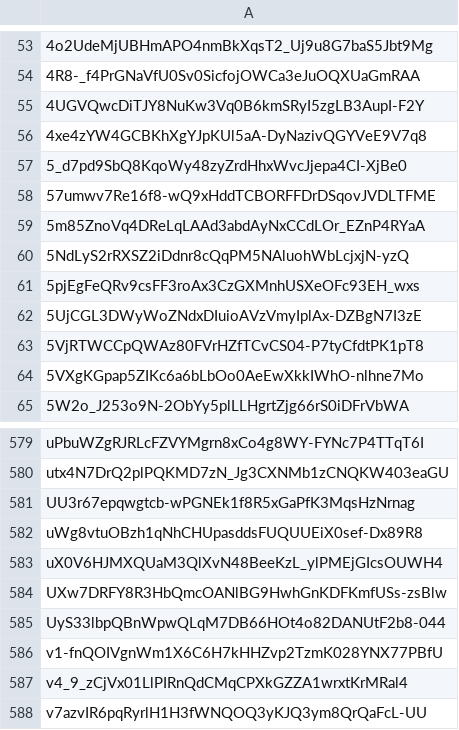
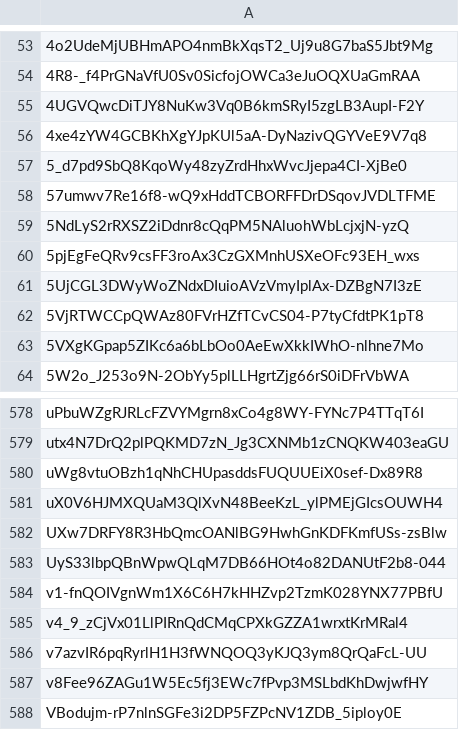
Before and after one commit to Jonny-Ringo/the_eye_of_AO, a CSV file: data/dev-addresses.csv, drawn as a sheet; only a part is shown, gaps mark what is left out; the shorter side is filled out with more unchanged rows; the diff names each change by its address in the sheet, - before the commit and + after, or states it on an @@ line.

Commit message:
📥 Updated developer address list

```diff
--- a/data/dev-addresses.csv
+++ b/data/dev-addresses.csv
-row 59: 5m85ZnoVq4DReLqLAAd3abdAyNxCCdLOr_EZnP4RYaA
-row 581: UU3r67epqwgtcb-wPGNEk1f8R5xGaPfK3MqsHzNrnag
```
